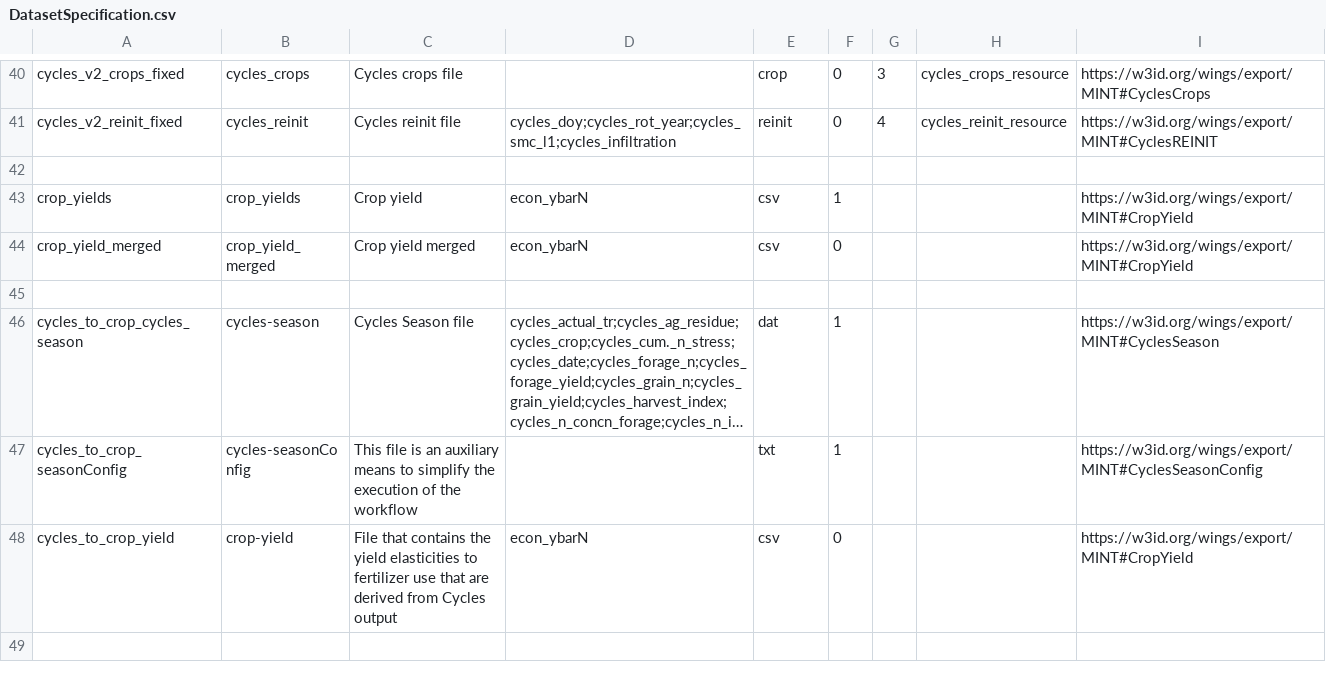
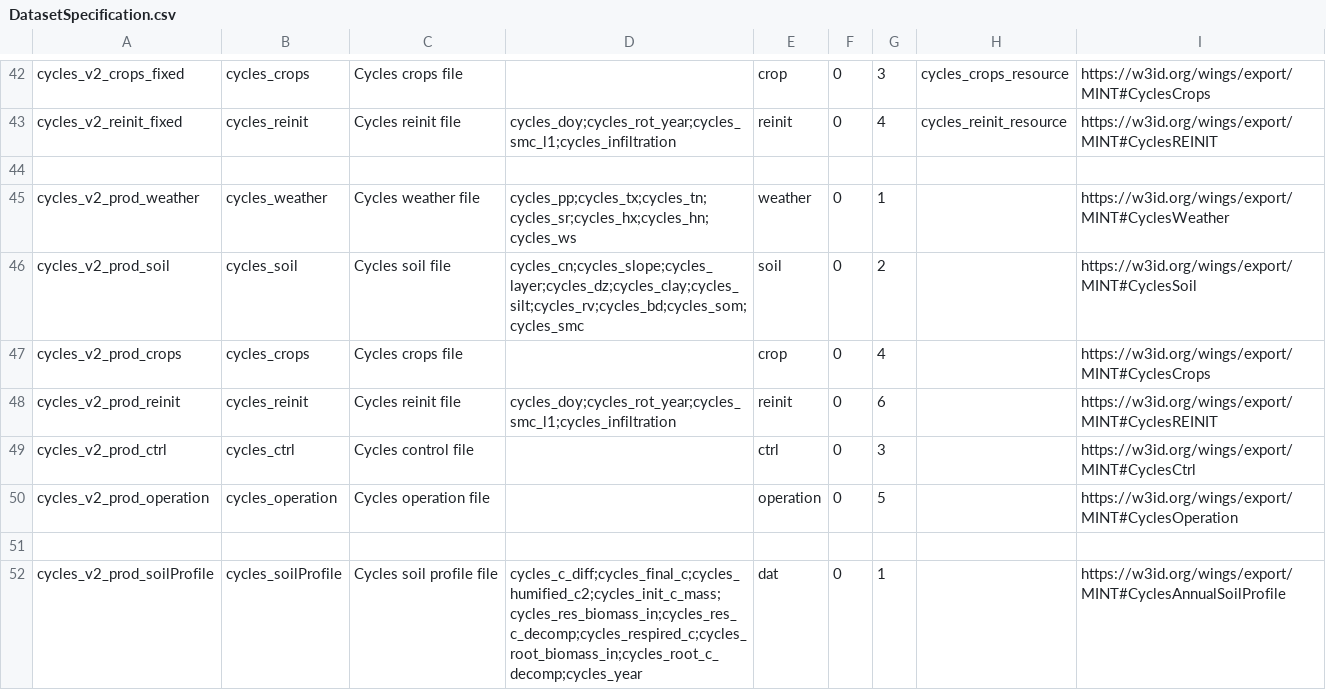
Before and after one commit to mintproject/ModelCatalog, a CSV file: Data/DatasetSpecification.csv, drawn as a sheet; only a part is shown, gaps mark what is left out; the shorter side is filled out with more unchanged rows; long unchanged cells end in …; the diff covers the shown part only.

Commit message:
added cycles versions

```diff
--- a/Data/DatasetSpecification.csv
+++ b/Data/DatasetSpecification.csv
@@ -41 +43,10 @@ cycles_v2_crops_fixed,cycles_crops,Cycles crops file,,crop,0,3,cycles_crops_reso
 cycles_v2_reinit_fixed,cycles_reinit,Cycles reinit file,cycles_doy;cycles_rot_year;cycles_smc_l1;cycles_infiltration,reinit,0,4,cycles_reinit_resource,https://w3id.org/wings/export/MINT#CyclesREINIT
+,,,,,,,,
+cycles_v2_prod_weather,cycles_weather,Cycles weather file,cycles_pp;cycles_tx;cycles_tn;cycles_sr;cycles_hx;cycles_hn;cycles_ws,weather,0,1,,https://w3id.org/wings/export/MINT#CyclesWeather
+cycles_v2_prod_soil,cycles_soil,Cycles soil file,cycles_cn;cycles_slope;cycles_layer;cycles_dz;cycles_clay;cycles_silt;cycles_rv;cycles_bd;cycles_som;cycles_smc,soil,0,2,,https://w3id.org/wings/export/MINT#CyclesSoil
+cycles_v2_prod_crops,cycles_crops,Cycles crops file,,crop,0,4,,https://w3id.org/wings/export/MINT#CyclesCrops
+cycles_v2_prod_reinit,cycles_reinit,Cycles reinit file,cycles_doy;cycles_rot_year;cycles_smc_l1;cycles_infiltration,reinit,0,6,,https://w3id.org/wings/export/MINT#CyclesREINIT
+cycles_v2_prod_ctrl,cycles_ctrl,Cycles control file,,ctrl,0,3,,https://w3id.org/wings/export/MINT#CyclesCtrl
+cycles_v2_prod_operation,cycles_operation,Cycles operation file,,operation,0,5,,https://w3id.org/wings/export/MINT#CyclesOperation
+,,,,,,,,
+cycles_v2_prod_soilProfile,cycles_soilProfile,Cycles soil profile file,cycles_c_diff;cycles_final_c;cycles_humified_c2;cycles_init_c_mass;cycles_res_biomass_in;cycles_res_c_decomp;cycles_respired_c;cycles_root_biomass_in;cycles_root_c_decomp;cycles_year,dat,0,1,,https://w3id.org/wings/export/MINT#CyclesAnnualSoilProfile
```
Also changed, not shown: 10 added rows and 1 edited cell elsewhere in this file, Data/Image.csv, Data/Model.csv, 4 other files.
